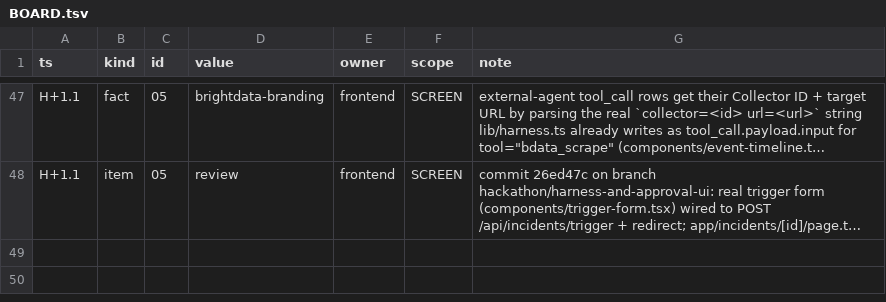
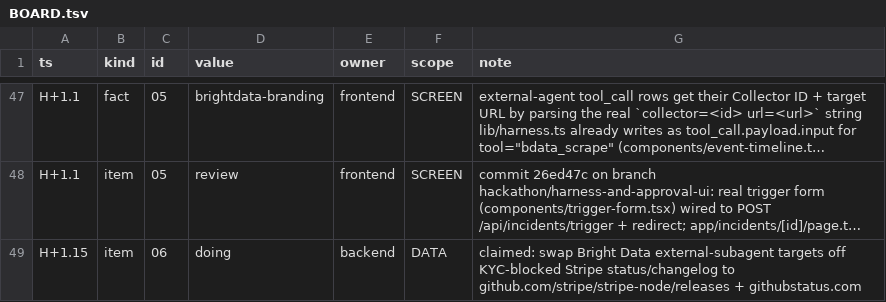
Before and after one commit to TriNguyen1110/aug29, a TSV file: BOARD.tsv, drawn as a sheet; only a part is shown, gaps mark what is left out; long unchanged cells end in …; the diff covers the shown part only; the diff names each change by its address in the sheet, - before the commit and + after, or states it on an @@ line.

```diff
--- a/BOARD.tsv
+++ b/BOARD.tsv
+row 49: H+1.15 | item | 06 | doing | backend | DATA | claimed: swap Bright Data external-subagent targets off KYC-blocked Stripe status/changelog to github.com/stripe/stripe-node/releases + githubstatus.com
```
Also changed, not shown: 1 added row elsewhere in this file.
